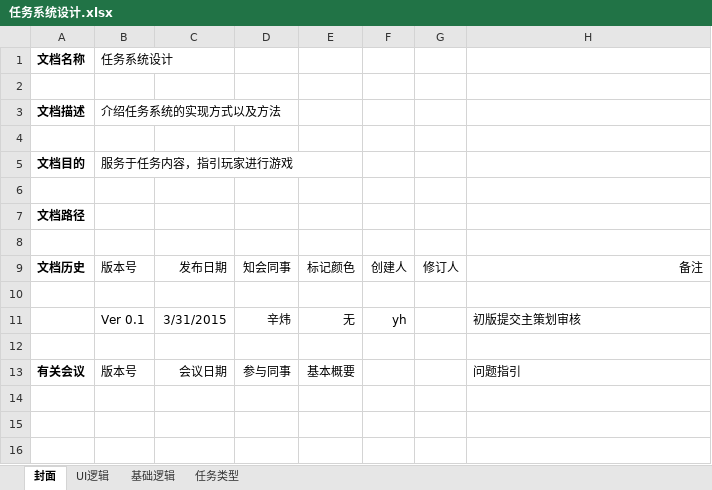
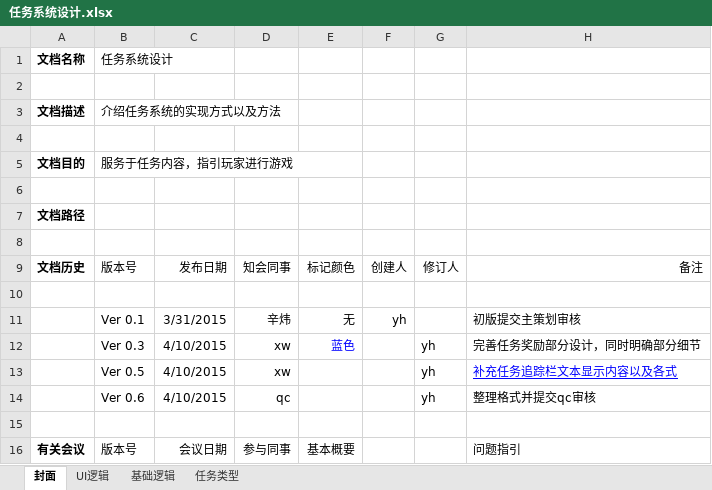
Before and after one commit to CHINA-LOONG/CurrentProject, an Excel workbook: gd/任务系统/任务系统设计.xlsx, sheet 封面, drawn as a sheet; values as stored, in another font and other column widths than the file's, no borders; the diff names each change by its address in the sheet, - before the commit and + after, or states it on an @@ line.

```diff
--- a/gd/任务系统/任务系统设计.xlsx (sheet 封面)
+++ b/gd/任务系统/任务系统设计.xlsx (sheet 封面)
+row 12:  | Ver 0.3 | 4/10/2015 | xw | 蓝色 |  | yh | 完善任务奖励部分设计，同时明确部分细节
+row 13:  | Ver 0.5 | 4/10/2015 | xw |  |  | yh | 补充任务追踪栏文本显示内容以及各式
+row 14:  | Ver 0.6 | 4/10/2015 | qc |  |  | yh | 整理格式并提交qc审核
```
Also changed, not shown: sheet UI逻辑, sheet 任务类型, sheet 基础逻辑, charts or pictures, gd/标准化文档/美术标准文档.xlsx, 项目管理/进度计划/Demo-里程碑1/Demo-里程碑1-周版本.xlsx, 24 other files.
